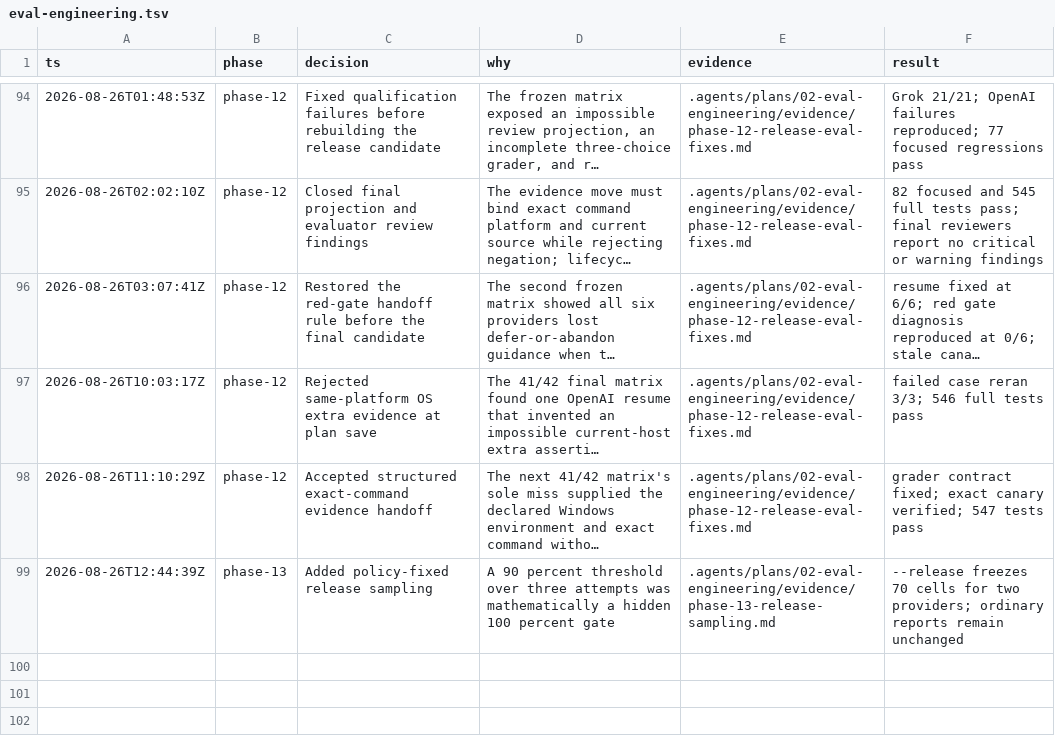
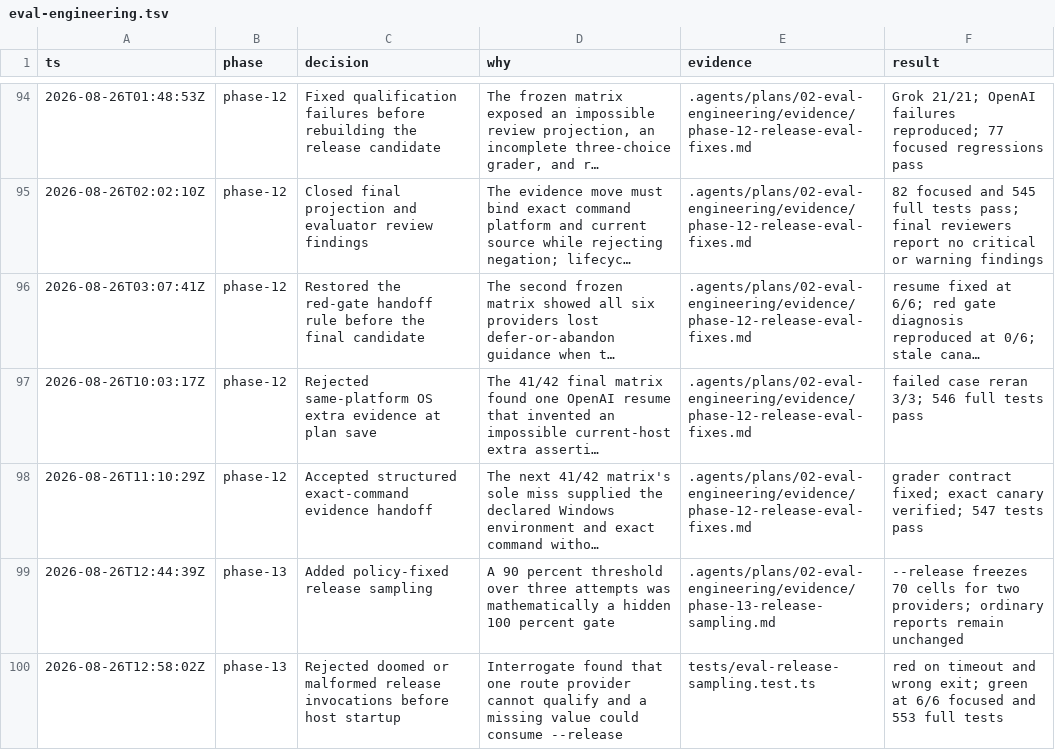
Before and after one commit to ddv1982/flow-opencode, a TSV file: .audit/eval-engineering.tsv, drawn as a sheet; only a part is shown, gaps mark what is left out; long unchanged cells end in ….

Commit message:
fix(evals): reject invalid release invocations

```diff
--- a/.audit/eval-engineering.tsv
+++ b/.audit/eval-engineering.tsv
@@ -99 +99,2 @@ ts	phase	decision	why	evidence	result
 2026-08-26T12:44:39Z	phase-13	Added policy-fixed release sampling	A 90 percent threshold over three attempts was mathematically a hidden 100 percent gate	.agents/plans/02-eval-engineering/evidence/phase-13-release-sampling.md	--release freezes 70 cells for two providers; ordinary reports remain unchanged
+2026-08-26T12:58:02Z	phase-13	Rejected doomed or malformed release invocations before host startup	Interrogate found that one route provider cannot qualify and a missing value could consume --release	tests/eval-release-sampling.test.ts	red on timeout and wrong exit; green at 6/6 focused and 553 full tests
```
Also changed, not shown: 3 other files.
